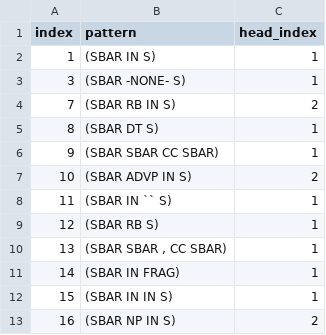
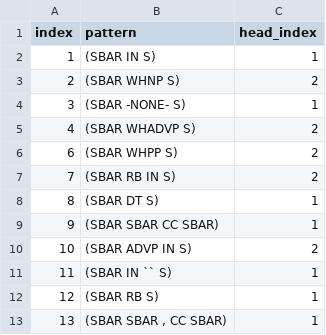
Before and after one commit to matt-gardner/head-rule-checking, a TSV file: annotations/SBAR_annotations.tsv, drawn as a sheet; only a part is shown; the shorter side is filled out with more unchanged rows.

Commit message:
A few more SBAR annotations

```diff
--- a/annotations/SBAR_annotations.tsv
+++ b/annotations/SBAR_annotations.tsv
@@ -2,3 +2,6 @@ index	pattern	head_index
 1	(SBAR IN S)	1
+2	(SBAR WHNP S)	2
 3	(SBAR -NONE- S)	1
+4	(SBAR WHADVP S)	2
+6	(SBAR WHPP S)	2
 7	(SBAR RB IN S)	2
```
